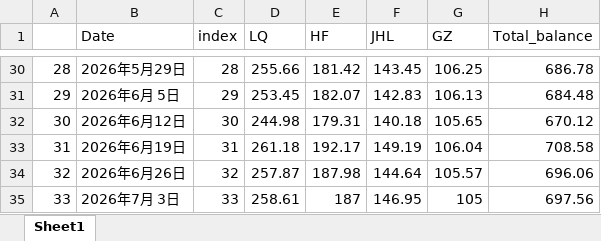
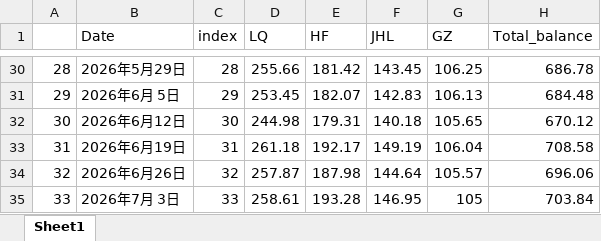
Before and after one commit to sungang-cn/inv, an Excel workbook: invest_output.xlsx, sheet Sheet1, drawn as a sheet; only a part is shown, gaps mark what is left out; values as stored, in another font and other column widths than the file's, no borders; the diff names each change by its address in the sheet, - before the commit and + after, or states it on an @@ line.

```diff
--- a/invest_output.xlsx (sheet Sheet1)
+++ b/invest_output.xlsx (sheet Sheet1)
-E35 (HF): 187
+E35 (HF): 193.28
-H35 (Total_balance): 697.56
+H35 (Total_balance): 703.84
```
Also changed, not shown: 2 other files.
